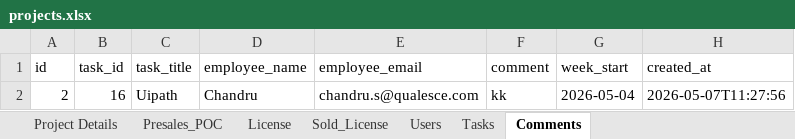
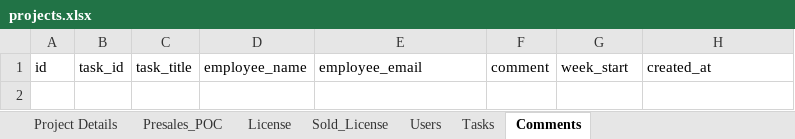
Before and after one commit to ChandruS7373/QDashboard, an Excel workbook: projects.xlsx, sheet Comments, drawn as a sheet; values as stored, in another font and other column widths than the file's, no borders; the diff names each change by its address in the sheet, - before the commit and + after, or states it on an @@ line.

```diff
--- a/projects.xlsx (sheet Comments)
+++ b/projects.xlsx (sheet Comments)
-row 2: 2 | 16 | Uipath | Chandru | chandru.s@qualesce.com | kk | 2026-05-04 | 2026-05-07T11:27:56
```
Also changed, not shown: 5 other files.
